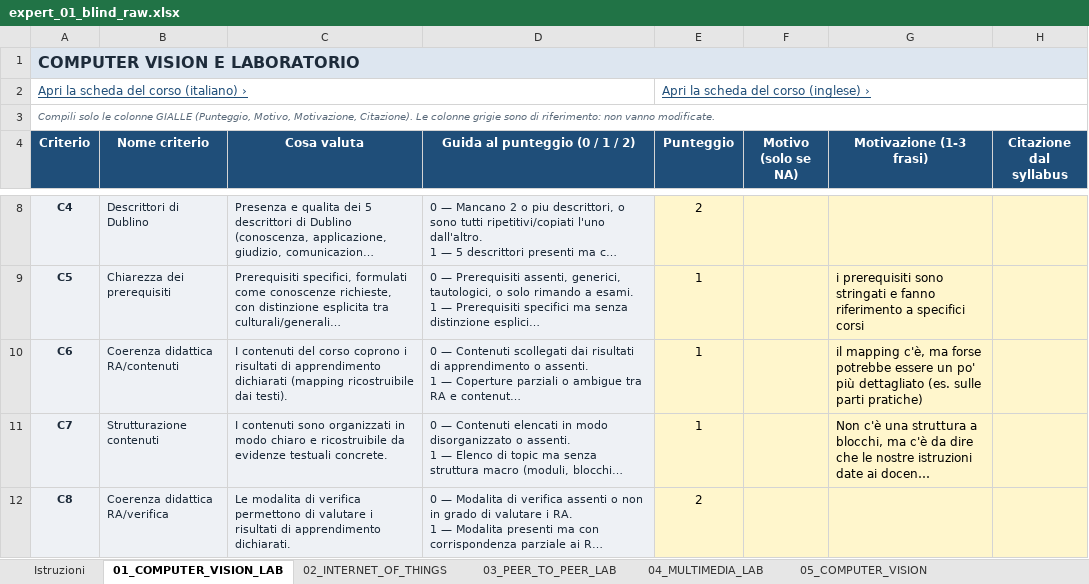
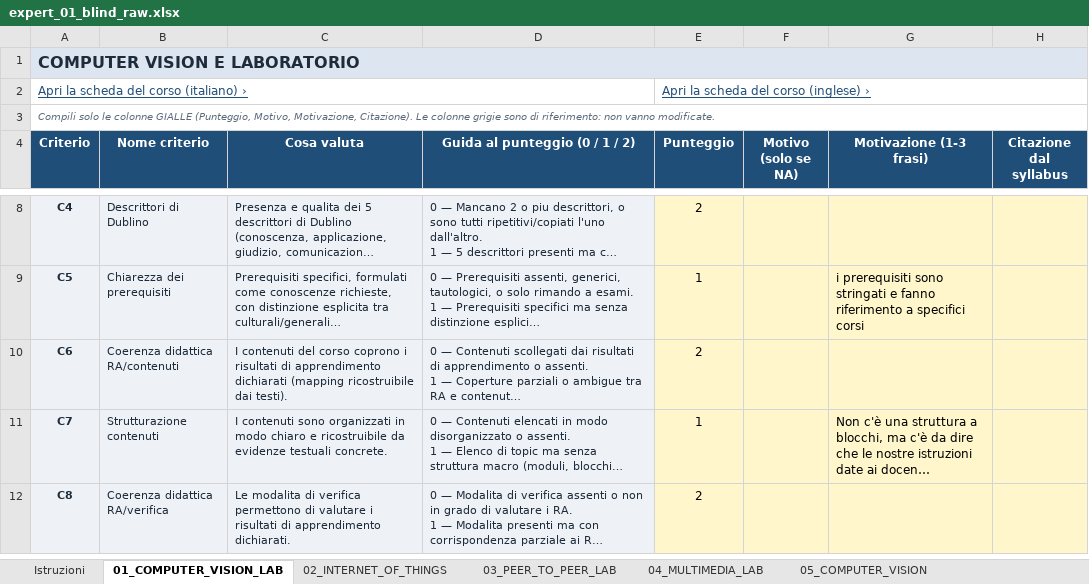
Before and after one commit to GiuseppePitruzzella/syllabus-quality-assurance, an Excel workbook: data/human_judgment/evaluators/expert_01/source/expert_01_blind_raw.xlsx, sheet 01_COMPUTER_VISION_LAB, drawn as a sheet; only a part is shown, gaps mark what is left out; long unchanged cells end in …; values as stored, in another font and other column widths than the file's, no borders; the diff names each change by its address in the sheet, - before the commit and + after, or states it on an @@ line.

```diff
--- a/data/human_judgment/evaluators/expert_01/source/expert_01_blind_raw.xlsx (sheet 01_COMPUTER_VISION_LAB)
+++ b/data/human_judgment/evaluators/expert_01/source/expert_01_blind_raw.xlsx (sheet 01_COMPUTER_VISION_LAB)
-E10 (Punteggio): 1
+E10 (Punteggio): 2
-G10 (Motivazione (1-3 frasi)): il mapping c'è, ma forse potrebbe essere un po' più dettagliato (es. sulle parti pratiche)
+G10 (Motivazione (1-3 frasi)): (empty)
```
Also changed, not shown: sheet 08_VULN_ASSESSMENT_PT, sheet 06_OTTIMIZZAZIONE, sheet 04_MULTIMEDIA_LAB, sheet 03_PEER_TO_PEER_LAB, sheet 05_COMPUTER_VISION, sheet 02_INTERNET_OF_THINGS, 25 other files.
